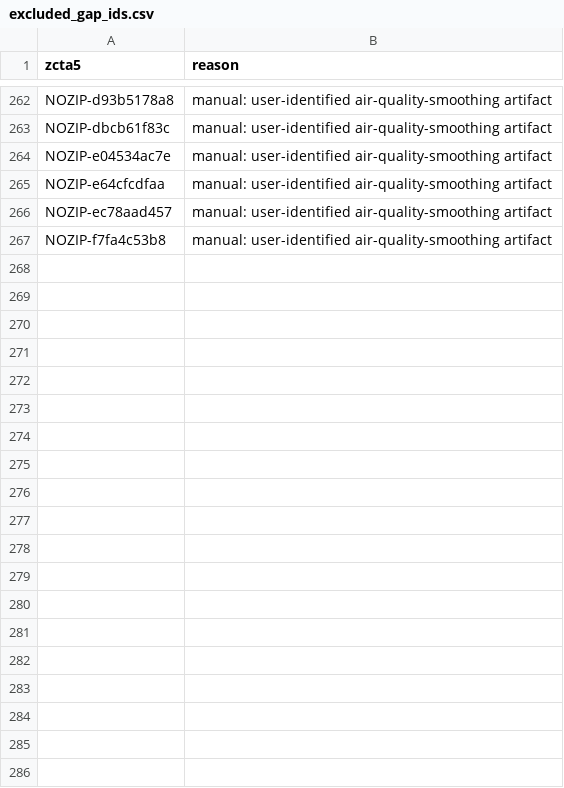
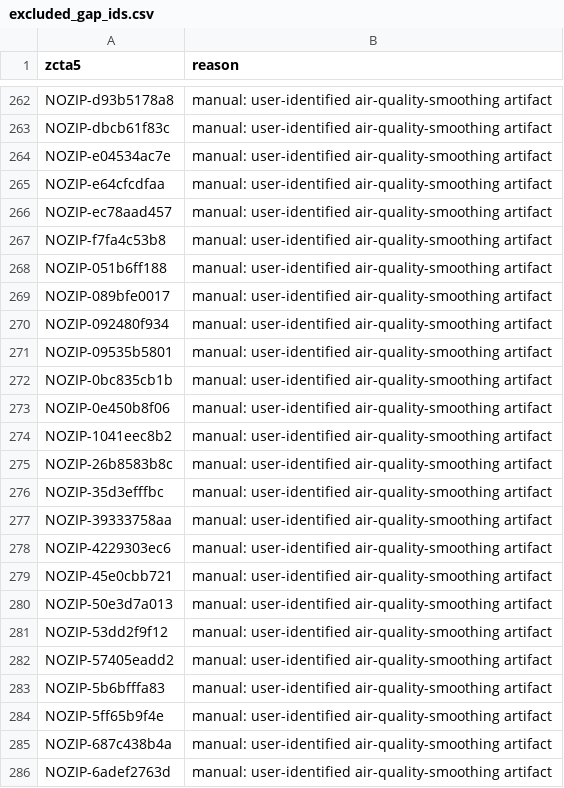
Before and after one commit to maxkeller757-lang/Climate-Risk-Dashboard, a CSV file: pipeline/excluded_gap_ids.csv, drawn as a sheet; only a part is shown, gaps mark what is left out; the diff covers the shown part only; the diff names each change by its address in the sheet, - before the commit and + after, or states it on an @@ line.

```diff
--- a/pipeline/excluded_gap_ids.csv
+++ b/pipeline/excluded_gap_ids.csv
+row 268: NOZIP-051b6ff188 | manual: user-identified air-quality-smoothing artifact
+row 269: NOZIP-089bfe0017 | manual: user-identified air-quality-smoothing artifact
+row 270: NOZIP-092480f934 | manual: user-identified air-quality-smoothing artifact
+row 271: NOZIP-09535b5801 | manual: user-identified air-quality-smoothing artifact
+row 272: NOZIP-0bc835cb1b | manual: user-identified air-quality-smoothing artifact
+row 273: NOZIP-0e450b8f06 | manual: user-identified air-quality-smoothing artifact
+row 274: NOZIP-1041eec8b2 | manual: user-identified air-quality-smoothing artifact
+row 275: NOZIP-26b8583b8c | manual: user-identified air-quality-smoothing artifact
+row 276: NOZIP-35d3efffbc | manual: user-identified air-quality-smoothing artifact
+row 277: NOZIP-39333758aa | manual: user-identified air-quality-smoothing artifact
+row 278: NOZIP-4229303ec6 | manual: user-identified air-quality-smoothing artifact
+row 279: NOZIP-45e0cbb721 | manual: user-identified air-quality-smoothing artifact
+row 280: NOZIP-50e3d7a013 | manual: user-identified air-quality-smoothing artifact
+row 281: NOZIP-53dd2f9f12 | manual: user-identified air-quality-smoothing artifact
+row 282: NOZIP-57405eadd2 | manual: user-identified air-quality-smoothing artifact
+row 283: NOZIP-5b6bfffa83 | manual: user-identified air-quality-smoothing artifact
+row 284: NOZIP-5ff65b9f4e | manual: user-identified air-quality-smoothing artifact
+row 285: NOZIP-687c438b4a | manual: user-identified air-quality-smoothing artifact
+row 286: NOZIP-6adef2763d | manual: user-identified air-quality-smoothing artifact
```
Also changed, not shown: 25 added rows elsewhere in this file, 3 other files.
